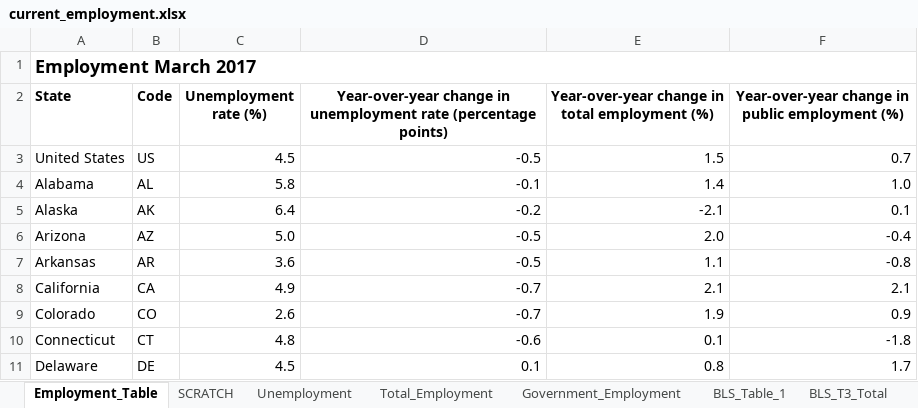
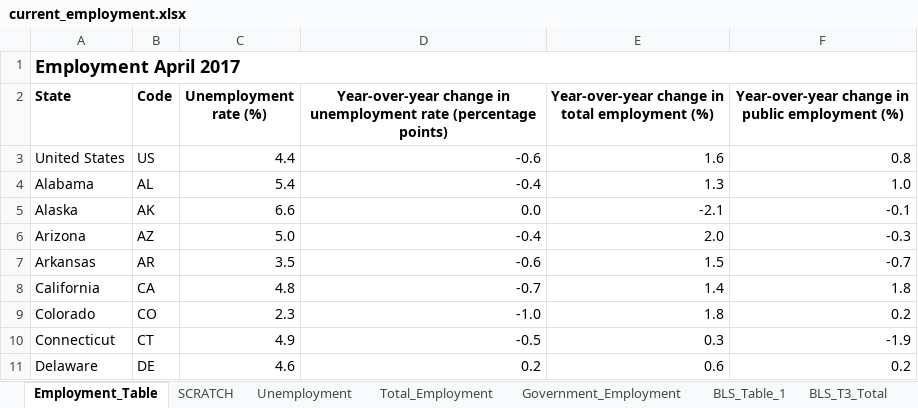
Before and after one commit to UrbanInstitute/state-economic-monitor, an Excel workbook: static/data/source/current_employment.xlsx, sheet Employment_Table, drawn as a sheet; only a part is shown; values as stored, in another font and other column widths than the file's, no borders; the diff covers the shown part only; the diff names each change by its address in the sheet, - before the commit and + after, or states it on an @@ line.

Commit message:
earnings and employment data update

```diff
--- a/static/data/source/current_employment.xlsx (sheet Employment_Table)
+++ b/static/data/source/current_employment.xlsx (sheet Employment_Table)
-A1 (State): Employment March 2017
+A1 (State): Employment April 2017
-C3 (Unemployment rate (%)): 4.5
+C3 (Unemployment rate (%)): 4.4
-D3: -0.5
+D3: -0.6
-E3: 1.5
+E3: 1.6
-F3: 0.7
+F3: 0.8
-C4 (Unemployment rate (%)): 5.8
+C4 (Unemployment rate (%)): 5.4
-D4: -0.1
+D4: -0.4
-E4: 1.4
+E4: 1.3
-C5 (Unemployment rate (%)): 6.4
+C5 (Unemployment rate (%)): 6.6
-D5: -0.2
+D5: 0.0
-F5: 0.1
+F5: -0.1
-D6: -0.5
+D6: -0.4
-F6: -0.4
+F6: -0.3
-C7 (Unemployment rate (%)): 3.6
+C7 (Unemployment rate (%)): 3.5
-D7: -0.5
+D7: -0.6
-E7: 1.1
+E7: 1.5
-F7: -0.8
+F7: -0.7
-C8 (Unemployment rate (%)): 4.9
+C8 (Unemployment rate (%)): 4.8
-E8: 2.1
+E8: 1.4
-F8: 2.1
+F8: 1.8
-C9 (Unemployment rate (%)): 2.6
+C9 (Unemployment rate (%)): 2.3
-D9: -0.7
+D9: -1.0
-E9: 1.9
+E9: 1.8
-F9: 0.9
+F9: 0.2
-C10 (Unemployment rate (%)): 4.8
+C10 (Unemployment rate (%)): 4.9
-D10: -0.6
+D10: -0.5
-E10: 0.1
+E10: 0.3
-F10: -1.8
+F10: -1.9
-C11 (Unemployment rate (%)): 4.5
+C11 (Unemployment rate (%)): 4.6
-D11: 0.1
+D11: 0.2
-E11: 0.8
+E11: 0.6
-F11: 1.7
+F11: 0.2
```
Also changed, not shown: 126 edited cells elsewhere in this sheet, sheet SCRATCH, sheet Unemployment, sheet BLS_T3_Total, sheet Total_Employment, sheet Government_Employment, sheet BLS_T3_GOV, 1 more sheet, formulas that keep their value, static/data/source/current_earnings.xlsx, 22 other files.
